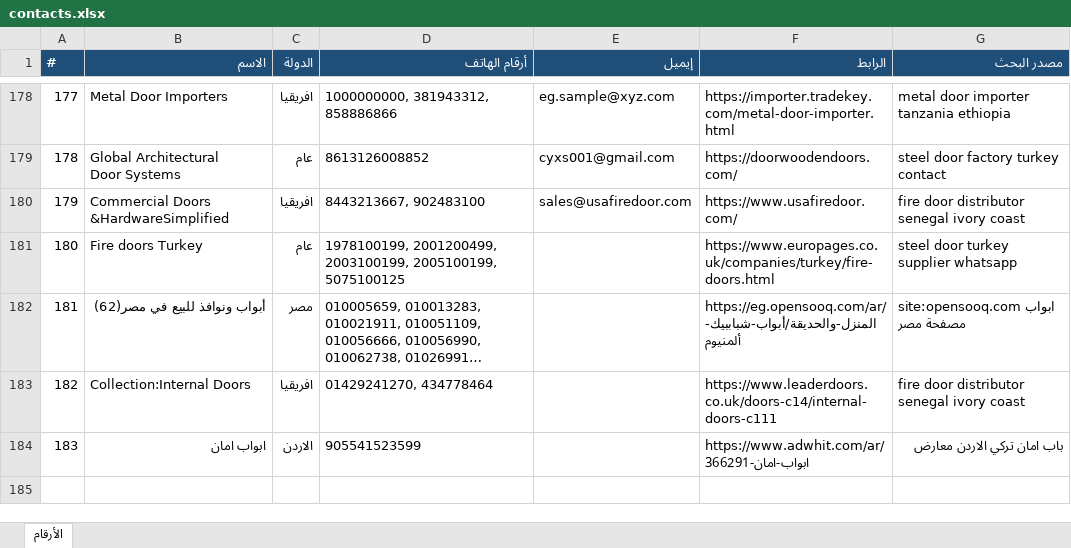
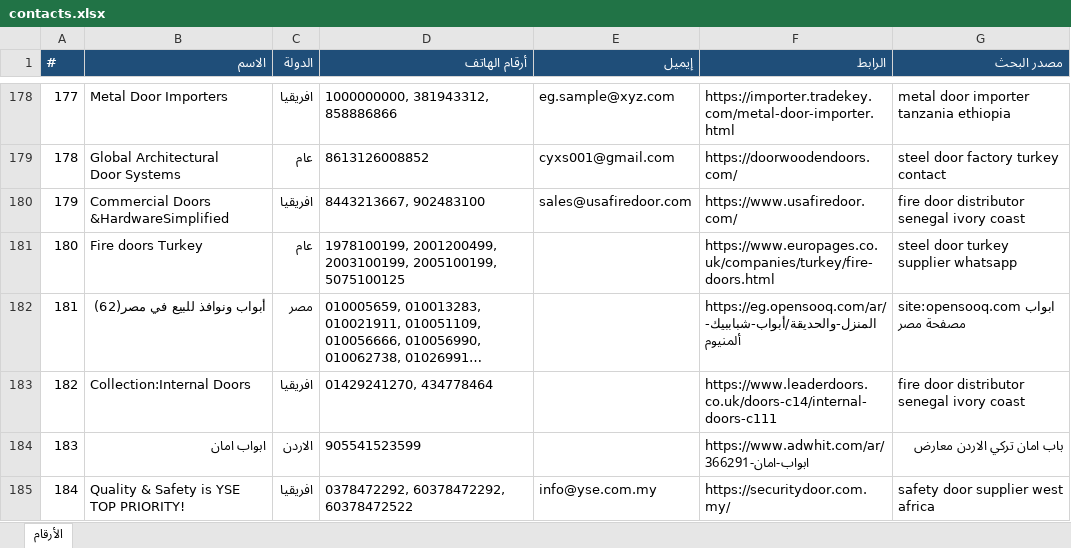
Before and after one commit to mnmtm12-eng/mnmtm12-eng.github.io, an Excel workbook: contacts.xlsx, sheet الأرقام, drawn as a sheet; only a part is shown, gaps mark what is left out; long unchanged cells end in …; values as stored, in another font and other column widths than the file's, no borders; the diff names each change by its address in the sheet, - before the commit and + after, or states it on an @@ line.

```diff
--- a/contacts.xlsx (sheet الأرقام)
+++ b/contacts.xlsx (sheet الأرقام)
+row 185: 184 | Quality & Safety is YSE TOP PRIORITY! | افريقيا | 0378472292, 60378472292, 60378472522 | info@yse.com.my | https://securitydoor.com.my/ | safety door supplier west africa
```
Also changed, not shown: 2 other files.
